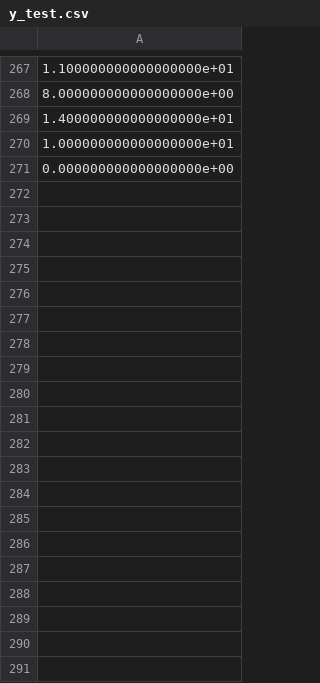
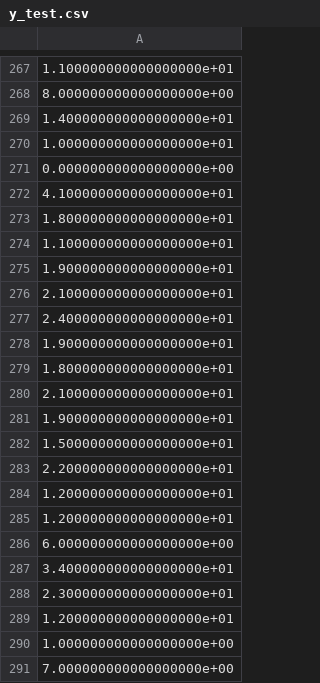
Before and after one commit to hedgehog306020/baseball, a CSV file: y_test.csv, drawn as a sheet; only a part is shown, gaps mark what is left out; the diff covers the shown part only.

```diff
--- a/y_test.csv
+++ b/y_test.csv
@@ -271 +271,21 @@
 0.000000000000000000e+00
+4.100000000000000000e+01
+1.800000000000000000e+01
+1.100000000000000000e+01
+1.900000000000000000e+01
+2.100000000000000000e+01
+2.400000000000000000e+01
+1.900000000000000000e+01
+1.800000000000000000e+01
+2.100000000000000000e+01
+1.900000000000000000e+01
+1.500000000000000000e+01
+2.200000000000000000e+01
+1.200000000000000000e+01
+1.200000000000000000e+01
+6.000000000000000000e+00
+3.400000000000000000e+01
+2.300000000000000000e+01
+1.200000000000000000e+01
+1.000000000000000000e+00
+7.000000000000000000e+00
```
Also changed, not shown: 14 added rows elsewhere in this file, y_train.csv, 3 other files.
